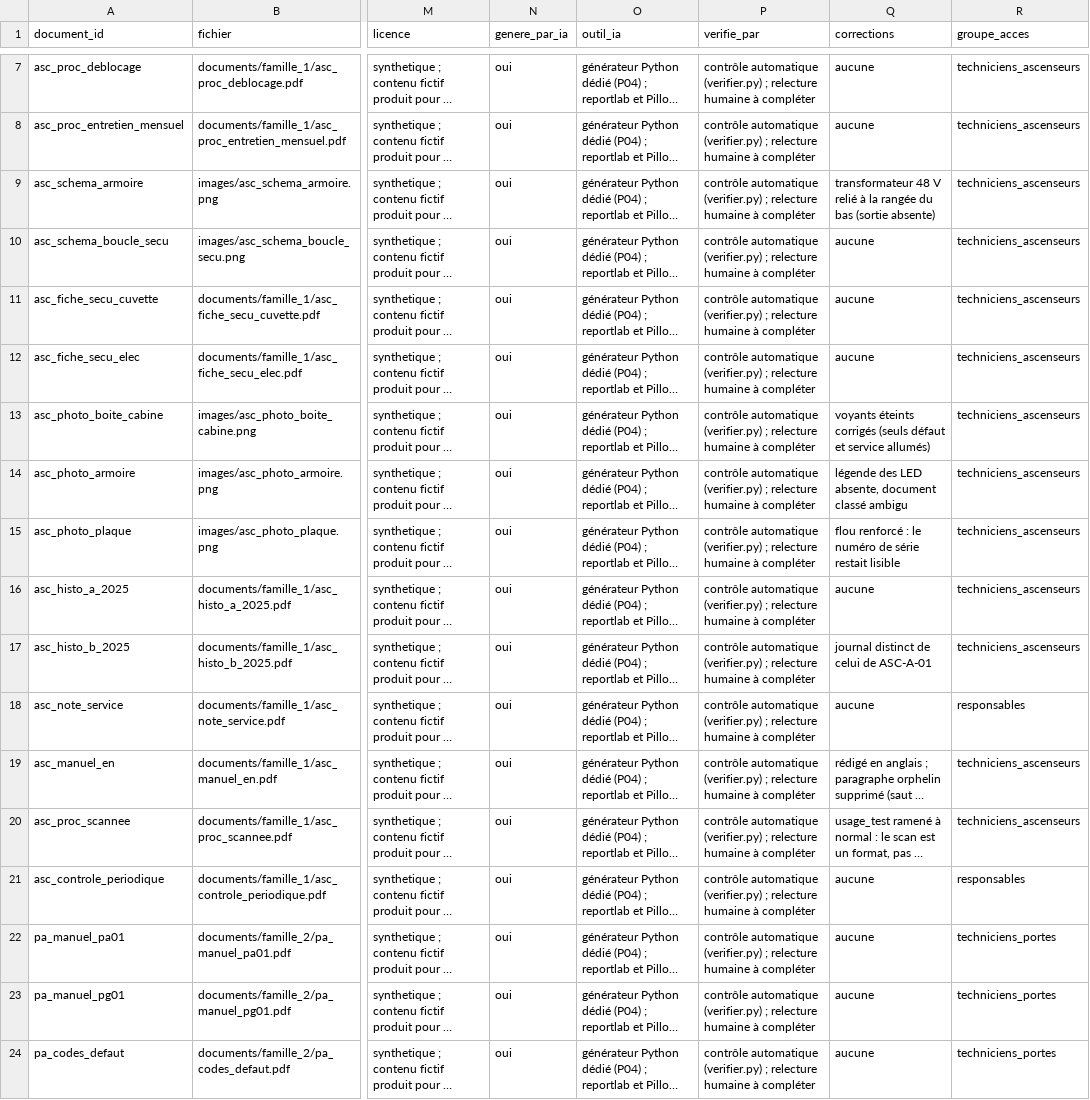
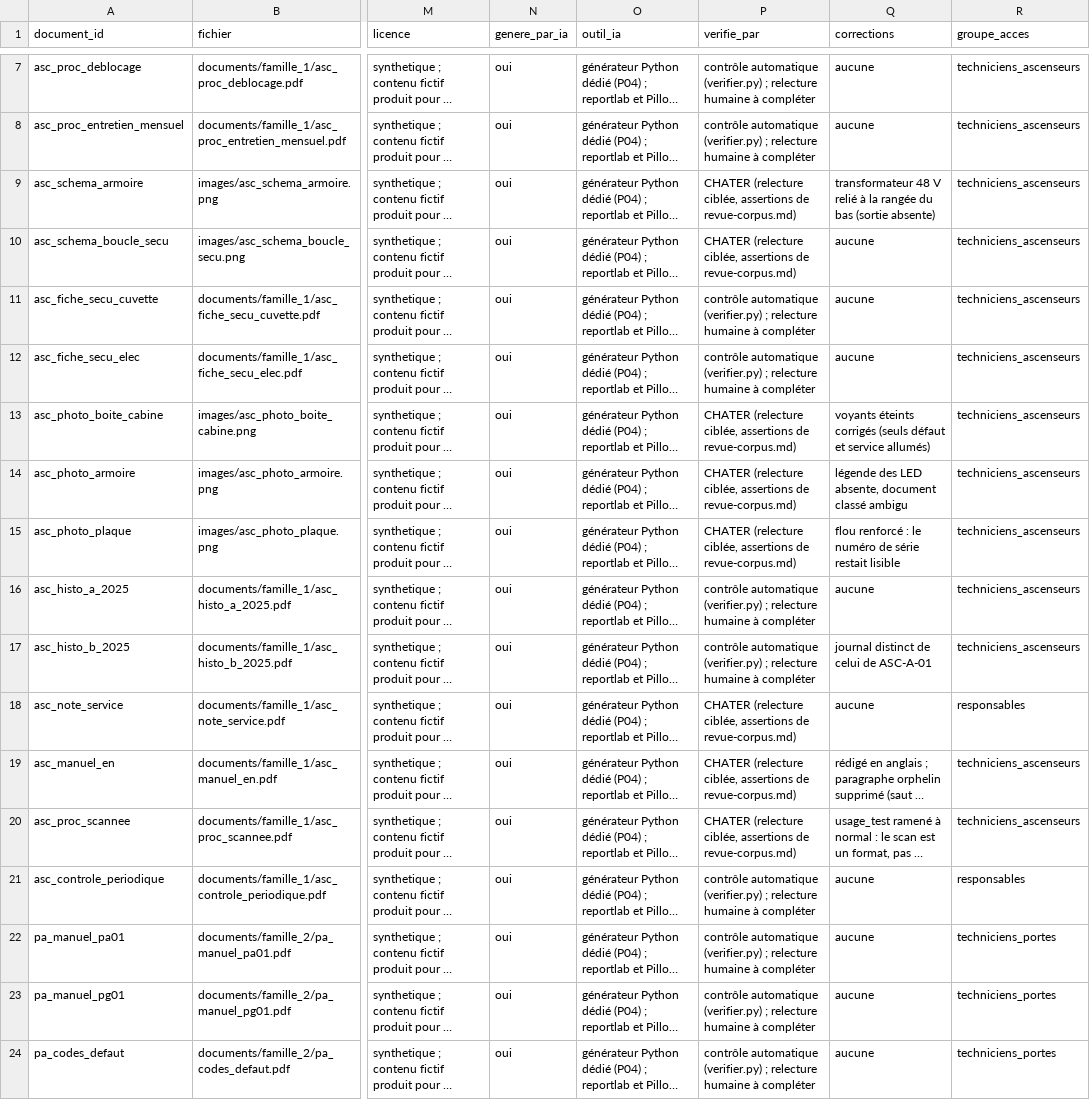
Before and after one commit to Mazhine/gnr_ia, a CSV file: corpus/inventaire.csv, drawn as a sheet; only a part is shown, gaps mark what is left out; long unchanged cells end in …; the diff covers the shown part only; the diff names each change by its address in the sheet, - before the commit and + after, or states it on an @@ line.

Commit message:
enregistre la relecture ciblee dans l'inventaire et le rapport

```diff
--- a/corpus/inventaire.csv
+++ b/corpus/inventaire.csv
-P9:P10 (verifie_par): contrôle automatique (verifier.py) ; relecture humaine à compléter
+P9:P10 (verifie_par): CHATER (relecture ciblée, assertions de revue-corpus.md)
-P13:P15 (verifie_par): contrôle automatique (verifier.py) ; relecture humaine à compléter
+P13:P15 (verifie_par): CHATER (relecture ciblée, assertions de revue-corpus.md)
-P18:P20 (verifie_par): contrôle automatique (verifier.py) ; relecture humaine à compléter
+P18:P20 (verifie_par): CHATER (relecture ciblée, assertions de revue-corpus.md)
```
Also changed, not shown: 12 edited cells elsewhere in this file, 35 other files.
